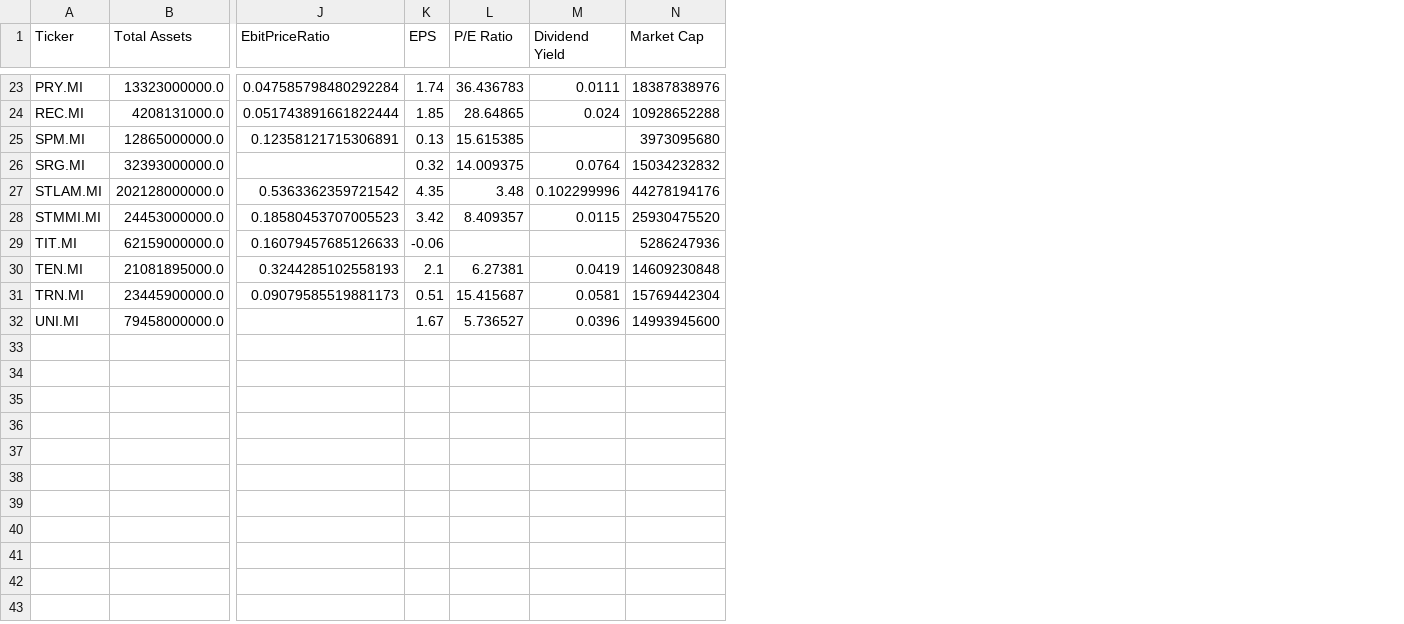
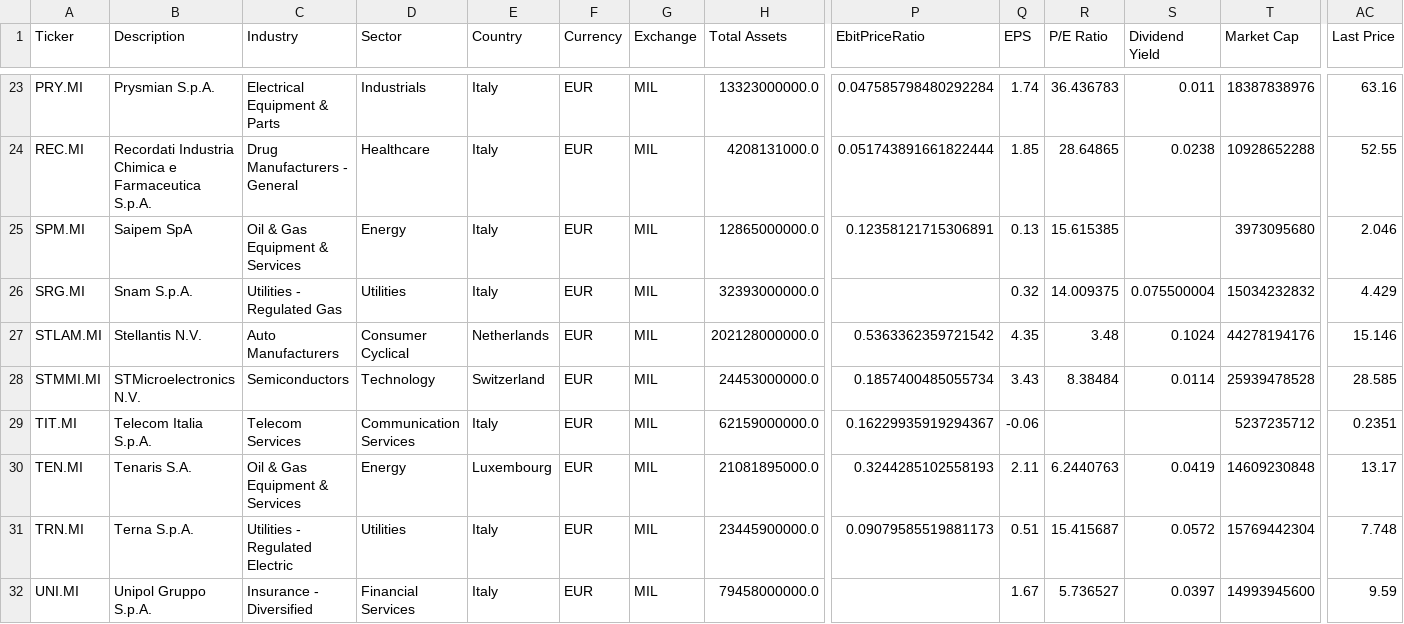
Before and after one commit to niluved/financials_screener, a CSV file: financial_data.csv, drawn as a sheet; only a part is shown, gaps mark what is left out; addresses are those after the commit; the diff covers the shown part only; the diff names each change by its address in the sheet, - before the commit and + after, or states it on an @@ line.

```diff
--- a/financial_data.csv
+++ b/financial_data.csv
+column B (Description), rows 23-32: Prysmian S.p.A. | Recordati Industria Chimica e Farmaceutica S.p.A. | Saipem SpA | Snam S.p.A. | Stellantis N.V. | STMicroelectronics N.V. | Telecom Italia S.p.A. | Tenaris S.A. | Terna S.p.A. | Unipol Gruppo S.p.A.
+column C (Industry), rows 23-32: Electrical Equipment & Parts | Drug Manufacturers - General | Oil & Gas Equipment & Services | Utilities - Regulated Gas | Auto Manufacturers | Semiconductors | Telecom Services | Oil & Gas Equipment & Services | Utilities - Regulated Electric | Insurance - Diversified
+column D (Sector), rows 23-32: Industrials | Healthcare | Energy | Utilities | Consumer Cyclical | Technology | Communication Services | Energy | Utilities | Financial Services
+column E (Country), rows 23-32: Italy | Italy | Italy | Italy | Netherlands | Switzerland | Italy | Luxembourg | Italy | Italy
+column F (Currency), rows 23-32: all EUR
+column G (Exchange), rows 23-32: all MIL
+column AC (Last Price), rows 23-32: 63.16 | 52.55 | 2.046 | 4.429 | 15.146 | 28.585 | 0.2351 | 13.17 | 7.748 | 9.59
-S23 (Dividend Yield): 0.0111
+S23 (Dividend Yield): 0.011
-S24 (Dividend Yield): 0.024
+S24 (Dividend Yield): 0.0238
-S26 (Dividend Yield): 0.0764
+S26 (Dividend Yield): 0.075500004
-S27 (Dividend Yield): 0.102299996
+S27 (Dividend Yield): 0.1024
-P28 (EbitPriceRatio): 0.18580453707005523
+P28 (EbitPriceRatio): 0.1857400485055734
-Q28 (EPS): 3.42
+Q28 (EPS): 3.43
-R28 (P/E Ratio): 8.409357
+R28 (P/E Ratio): 8.38484
-S28 (Dividend Yield): 0.0115
+S28 (Dividend Yield): 0.0114
-T28 (Market Cap): 25930475520
+T28 (Market Cap): 25939478528
-P29 (EbitPriceRatio): 0.16079457685126633
+P29 (EbitPriceRatio): 0.16229935919294367
-T29 (Market Cap): 5286247936
+T29 (Market Cap): 5237235712
-Q30 (EPS): 2.1
+Q30 (EPS): 2.11
-R30 (P/E Ratio): 6.27381
+R30 (P/E Ratio): 6.2440763
-S31 (Dividend Yield): 0.0581
+S31 (Dividend Yield): 0.0572
-S32 (Dividend Yield): 0.0396
+S32 (Dividend Yield): 0.0397
```
Also changed, not shown: 25 edited cells elsewhere in this file.
